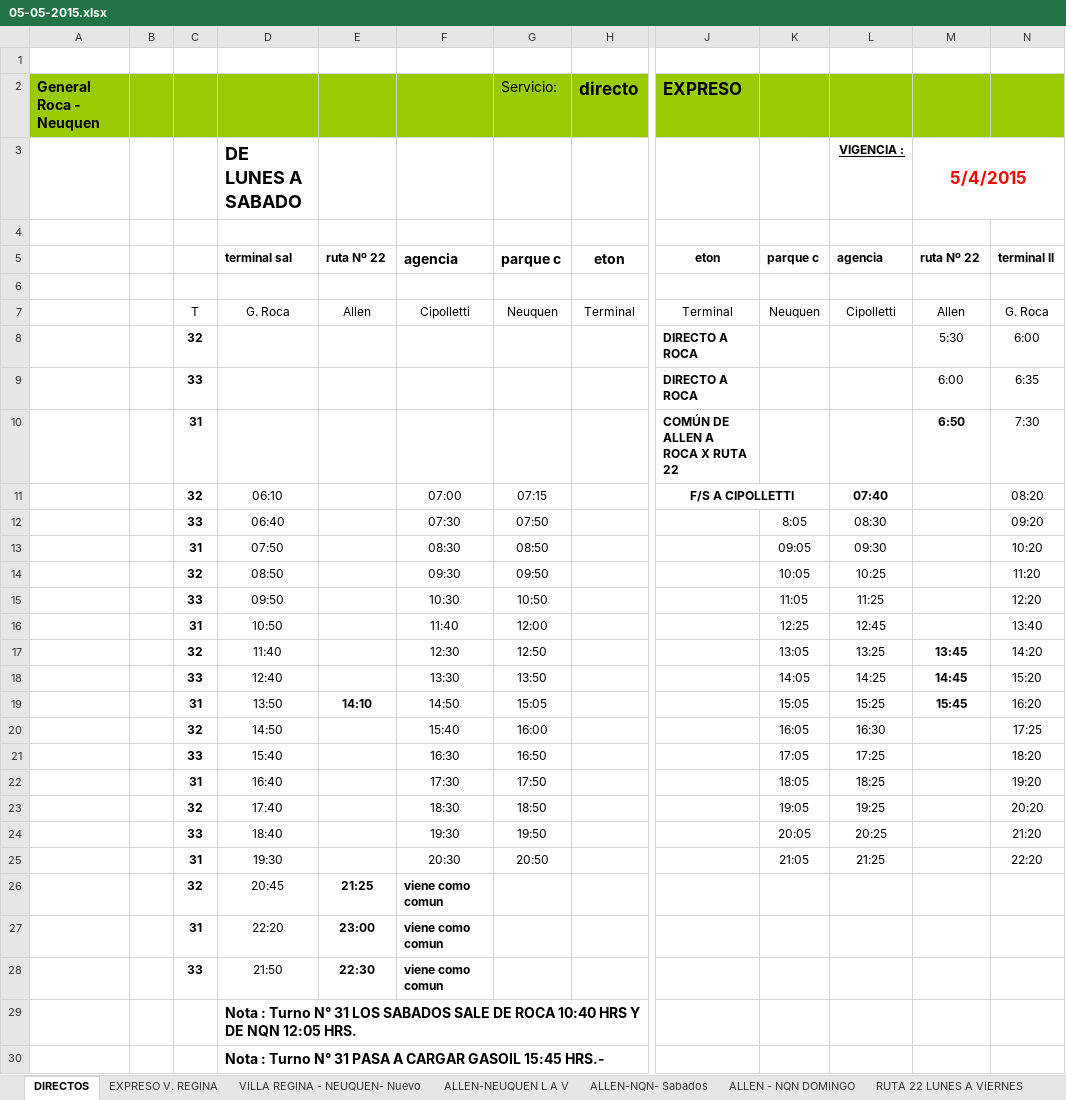
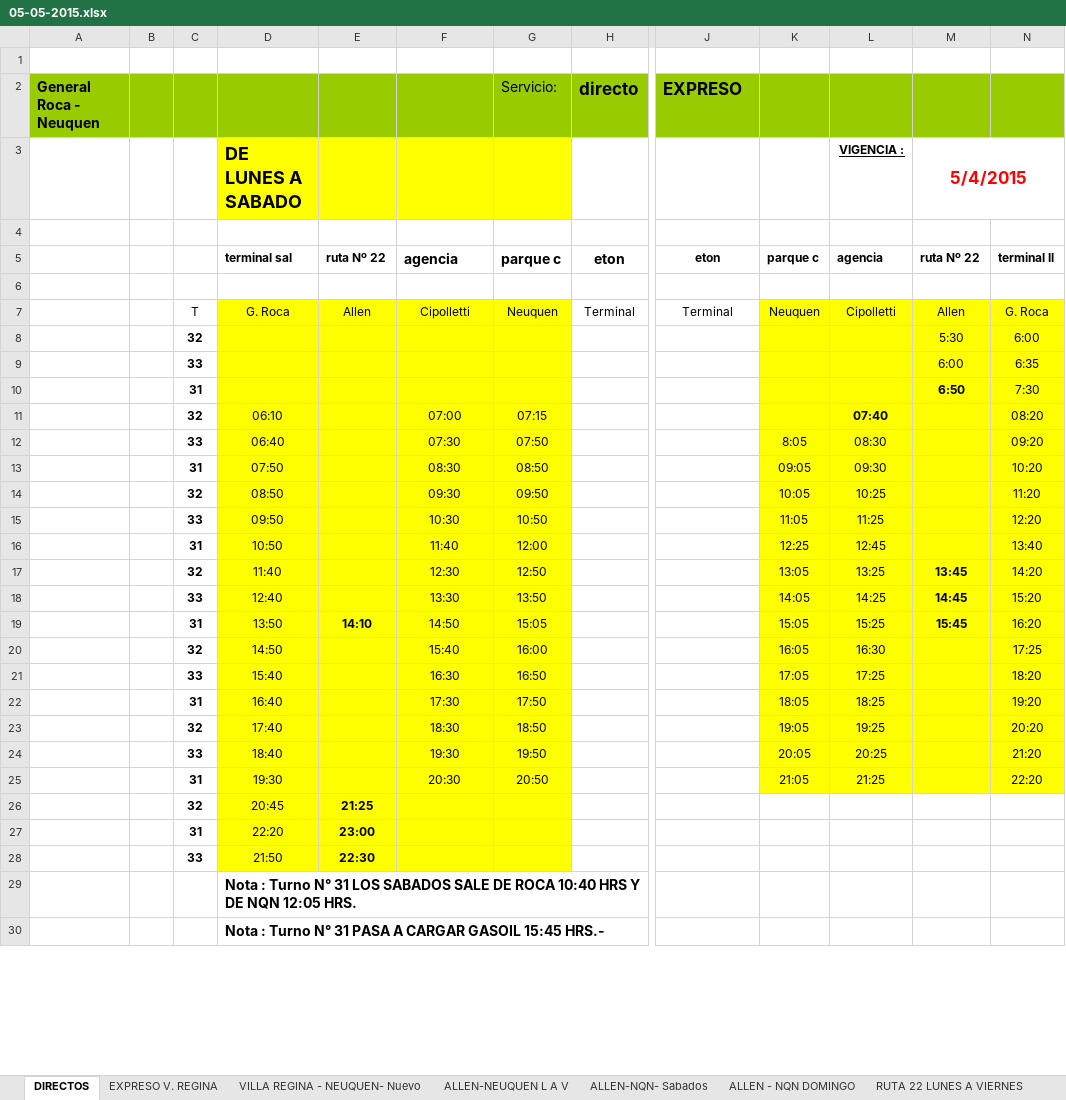
Before and after one commit to wintergrasp/a-koko, an Excel workbook: Horarios/05-05-2015.xlsx, sheet DIRECTOS, drawn as a sheet; only a part is shown, gaps mark what is left out; values as stored, in another font and other column widths than the file's, no borders; charts and pictures not drawn; the diff covers the shown part only; the diff names each change by its address in the sheet, - before the commit and + after, or states it on an @@ line.

```diff
--- a/Horarios/05-05-2015.xlsx (sheet DIRECTOS)
+++ b/Horarios/05-05-2015.xlsx (sheet DIRECTOS)
-D3:G3 fill: none
+D3:G3 fill: #FFFF00
-D7:G28 fill: none
+D7:G28 fill: #FFFF00
-K7:N25 fill: none
+K7:N25 fill: #FFFF00
-J8:J9: DIRECTO A ROCA
+J8:J9: (empty)
-J10: COMÚN DE ALLEN A ROCA X RUTA 22
+J10: (empty)
-J11: F/S A CIPOLLETTI
+J11: (empty)
-J11:K11 merged
-F26:F28: viene como comun
+F26:F28: (empty)
```
Also changed, not shown: 1 edited cell and cell formats elsewhere in this sheet, sheet RUTA 22 DOMINGOS Y FERIADOS, sheet REGINA-CIPO, sheet RUTA 22 LUNES A VIERNES, sheet Isla 10, sheet ALLEN - NQN DOMINGO, sheet RF - CERVANTES, 7 more sheets, other sheet tabs, formulas that keep their value, hidden cells, charts or pictures, 4 other files.
